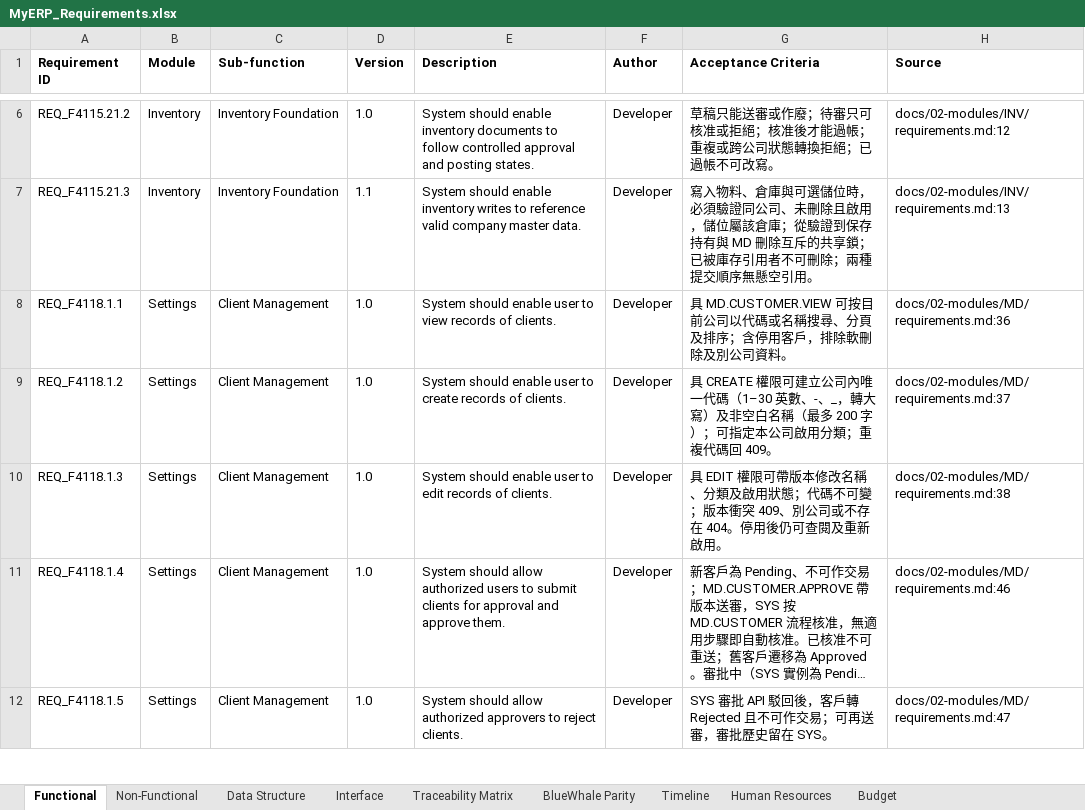
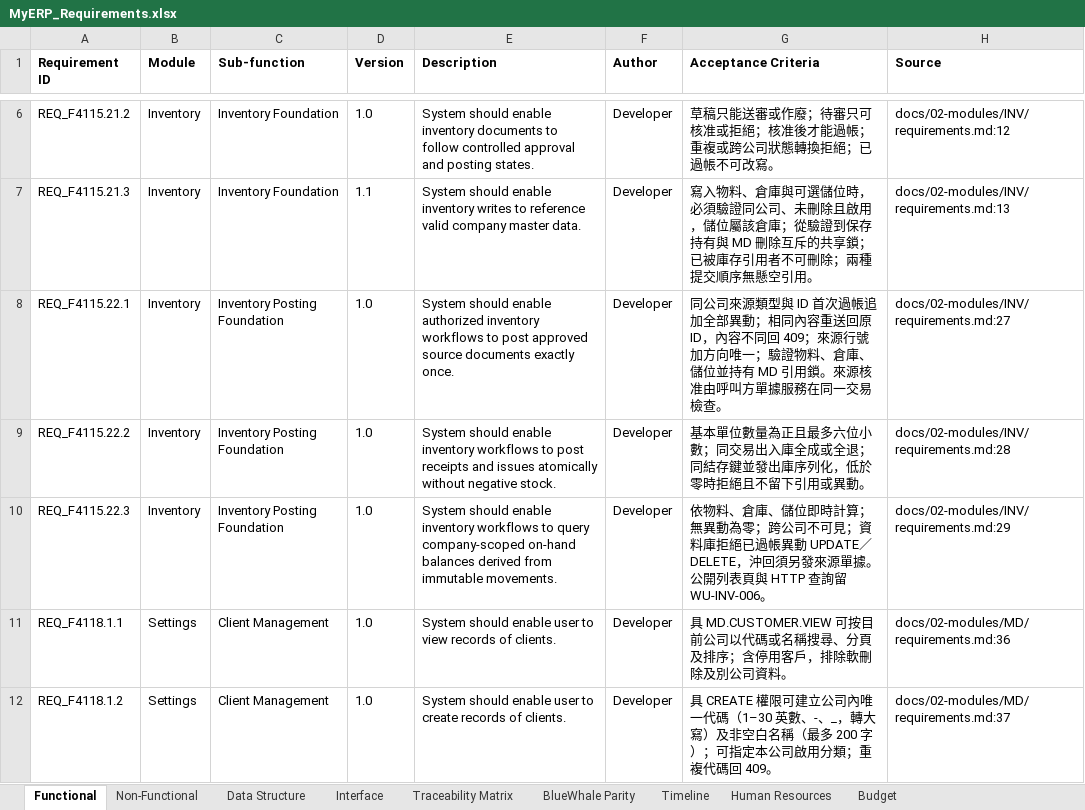
Before and after one commit to snowwhite10/MyERP, an Excel workbook: docs/99-output/MyERP_Requirements.xlsx, sheet Functional, drawn as a sheet; only a part is shown, gaps mark what is left out; the shorter side is filled out with more unchanged rows; long unchanged cells end in …; values as stored, in another font and other column widths than the file's, no borders; the diff names each change by its address in the sheet, - before the commit and + after, or states it on an @@ line.

Commit message:
feat(inv): add immutable stock ledger and posting service

```diff
--- a/docs/99-output/MyERP_Requirements.xlsx (sheet Functional)
+++ b/docs/99-output/MyERP_Requirements.xlsx (sheet Functional)
+row 8: REQ_F4115.22.1 | Inventory | Inventory Posting Foundation | 1.0 | System should enable authorized inventory workflows to post approved source documents exactly once. | Developer | 同公司來源類型與 ID 首次過帳追加全部異動；相同內容重送回原 ID，內容不同回 409；來源行號加方向唯一；驗證物料、倉庫、儲位並持有 MD 引用鎖。來源核准由呼叫方單據服務在同一交易檢查。 | docs/02-modules/INV/requirements.md:27
+row 9: REQ_F4115.22.2 | Inventory | Inventory Posting Foundation | 1.0 | System should enable inventory workflows to post receipts and issues atomically without negative stock. | Developer | 基本單位數量為正且最多六位小數；同交易出入庫全成或全退；同結存鍵並發出庫序列化，低於零時拒絕且不留下引用或異動。 | docs/02-modules/INV/requirements.md:28
+row 10: REQ_F4115.22.3 | Inventory | Inventory Posting Foundation | 1.0 | System should enable inventory workflows to query company-scoped on-hand balances derived from immutable movements. | Developer | 依物料、倉庫、儲位即時計算；無異動為零；跨公司不可見；資料庫拒絕已過帳異動 UPDATE／DELETE，沖回須另發來源單據。公開列表頁與 HTTP 查詢留 WU-INV-006。 | docs/02-modules/INV/requirements.md:29
```
Also changed, not shown: sheet Traceability Matrix, sheet Data Structure, 23 other files.
